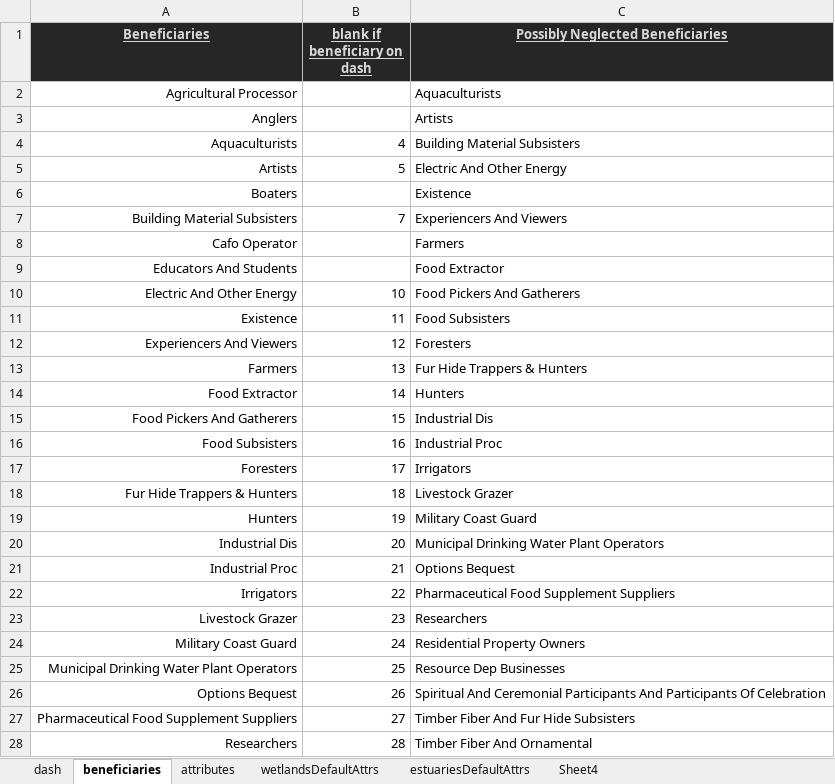
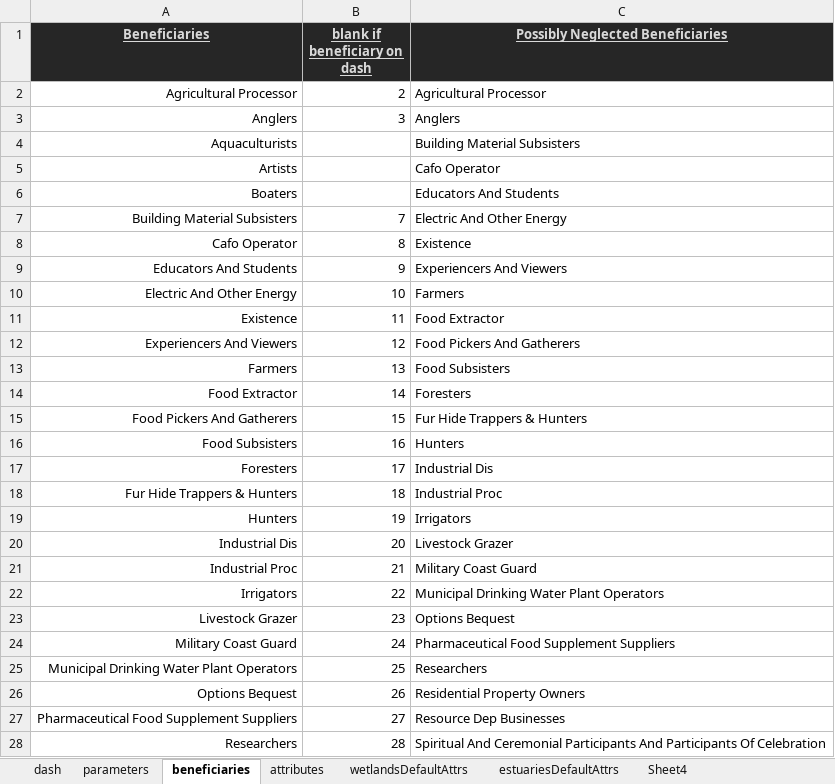
Before and after one commit to USEPA/fegs-dashboard, an Excel workbook: prototype5.xlsm, sheet beneficiaries, drawn as a sheet; only a part is shown; values as stored, in another font and other column widths than the file's, no borders; charts and pictures not drawn; the diff covers the shown part only; the diff names each change by its address in the sheet, - before the commit and + after, or states it on an @@ line.

Commit message:
- controls now reside directly in worksheet named dash - source list not populating - data structure plan (from commit on 2015.03.15):   - list of form: <ben>; <site>; <datetime>; <rating>; <explanation>; <attr1>;...; <attrN>[;]   - site, datetime are optional additions for keying entries and datas' later usefulness - need submit button - data needs recorded in btnSubmit_Click() - after these tasks completed, discuss state with Kirsten

```diff
--- a/prototype5.xlsm (sheet beneficiaries)
+++ b/prototype5.xlsm (sheet beneficiaries)
+sheet tab: parameters
-B2 (blank if beneficiary on dash): (empty)
+B2 (blank if beneficiary on dash): 2
-C2 (Possibly Neglected Beneficiaries): Aquaculturists
+C2 (Possibly Neglected Beneficiaries): Agricultural Processor
-B3 (blank if beneficiary on dash): (empty)
+B3 (blank if beneficiary on dash): 3
-C3 (Possibly Neglected Beneficiaries): Artists
+C3 (Possibly Neglected Beneficiaries): Anglers
-B4 (blank if beneficiary on dash): 4
+B4 (blank if beneficiary on dash): (empty)
-B5 (blank if beneficiary on dash): 5
+B5 (blank if beneficiary on dash): (empty)
-C5 (Possibly Neglected Beneficiaries): Electric And Other Energy
+C5 (Possibly Neglected Beneficiaries): Cafo Operator
-C6 (Possibly Neglected Beneficiaries): Existence
+C6 (Possibly Neglected Beneficiaries): Educators And Students
-C7 (Possibly Neglected Beneficiaries): Experiencers And Viewers
+C7 (Possibly Neglected Beneficiaries): Electric And Other Energy
-B8 (blank if beneficiary on dash): (empty)
+B8 (blank if beneficiary on dash): 8
-C8 (Possibly Neglected Beneficiaries): Farmers
+C8 (Possibly Neglected Beneficiaries): Existence
-B9 (blank if beneficiary on dash): (empty)
+B9 (blank if beneficiary on dash): 9
-C9 (Possibly Neglected Beneficiaries): Food Extractor
+C9 (Possibly Neglected Beneficiaries): Experiencers And Viewers
-C10 (Possibly Neglected Beneficiaries): Food Pickers And Gatherers
+C10 (Possibly Neglected Beneficiaries): Farmers
-C11 (Possibly Neglected Beneficiaries): Food Subsisters
+C11 (Possibly Neglected Beneficiaries): Food Extractor
-C12 (Possibly Neglected Beneficiaries): Foresters
+C12 (Possibly Neglected Beneficiaries): Food Pickers And Gatherers
-C13 (Possibly Neglected Beneficiaries): Fur Hide Trappers & Hunters
+C13 (Possibly Neglected Beneficiaries): Food Subsisters
-C14 (Possibly Neglected Beneficiaries): Hunters
+C14 (Possibly Neglected Beneficiaries): Foresters
-C15 (Possibly Neglected Beneficiaries): Industrial Dis
+C15 (Possibly Neglected Beneficiaries): Fur Hide Trappers & Hunters
-C16 (Possibly Neglected Beneficiaries): Industrial Proc
+C16 (Possibly Neglected Beneficiaries): Hunters
-C17 (Possibly Neglected Beneficiaries): Irrigators
+C17 (Possibly Neglected Beneficiaries): Industrial Dis
-C18 (Possibly Neglected Beneficiaries): Livestock Grazer
+C18 (Possibly Neglected Beneficiaries): Industrial Proc
-C19 (Possibly Neglected Beneficiaries): Military Coast Guard
+C19 (Possibly Neglected Beneficiaries): Irrigators
-C20 (Possibly Neglected Beneficiaries): Municipal Drinking Water Plant Operators
+C20 (Possibly Neglected Beneficiaries): Livestock Grazer
-C21 (Possibly Neglected Beneficiaries): Options Bequest
+C21 (Possibly Neglected Beneficiaries): Military Coast Guard
-C22 (Possibly Neglected Beneficiaries): Pharmaceutical Food Supplement Suppliers
+C22 (Possibly Neglected Beneficiaries): Municipal Drinking Water Plant Operators
-C23 (Possibly Neglected Beneficiaries): Researchers
+C23 (Possibly Neglected Beneficiaries): Options Bequest
-C24 (Possibly Neglected Beneficiaries): Residential Property Owners
+C24 (Possibly Neglected Beneficiaries): Pharmaceutical Food Supplement Suppliers
-C25 (Possibly Neglected Beneficiaries): Resource Dep Businesses
+C25 (Possibly Neglected Beneficiaries): Researchers
-C26 (Possibly Neglected Beneficiaries): Spiritual And Ceremonial Participants And Participants Of Celebration
+C26 (Possibly Neglected Beneficiaries): Residential Property Owners
-C27 (Possibly Neglected Beneficiaries): Timber Fiber And Fur Hide Subsisters
+C27 (Possibly Neglected Beneficiaries): Resource Dep Businesses
-C28 (Possibly Neglected Beneficiaries): Timber Fiber And Ornamental
+C28 (Possibly Neglected Beneficiaries): Spiritual And Ceremonial Participants And Participants Of Celebration
```
Also changed, not shown: 7 edited cells and cell formats elsewhere in this sheet, sheet dash, charts or pictures.
